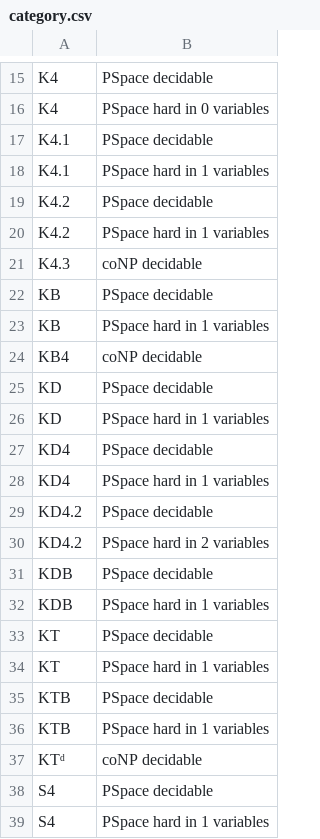
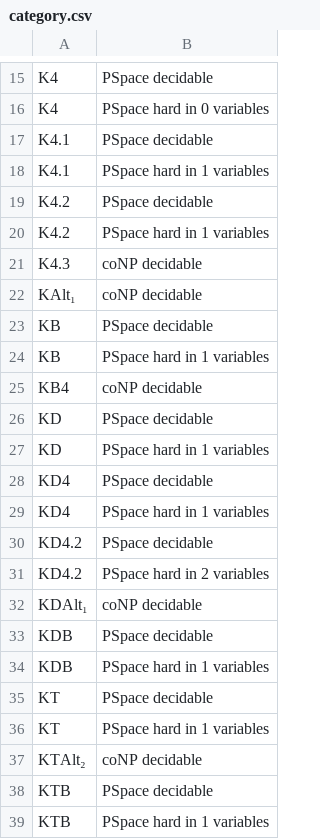
Before and after one commit to Lev135/modal-logic-ontology, a CSV file: out/norm_complexity/category.csv, drawn as a sheet; only a part is shown, gaps mark what is left out; the shorter side is filled out with more unchanged rows.

```diff
--- a/out/norm_complexity/category.csv
+++ b/out/norm_complexity/category.csv
@@ -21,2 +21,3 @@
 "K4.3","coNP decidable"
+"KAlt₁","coNP decidable"
 "KB","PSpace decidable"
@@ -30,2 +31,3 @@
 "KD4.2","PSpace hard in 2 variables"
+"KDAlt₁","coNP decidable"
 "KDB","PSpace decidable"
@@ -34,2 +36,3 @@
 "KT","PSpace hard in 1 variables"
+"KTAlt₂","coNP decidable"
 "KTB","PSpace decidable"
```
Also changed, not shown: out/norm_approximation/category.csv, 9 other files.
